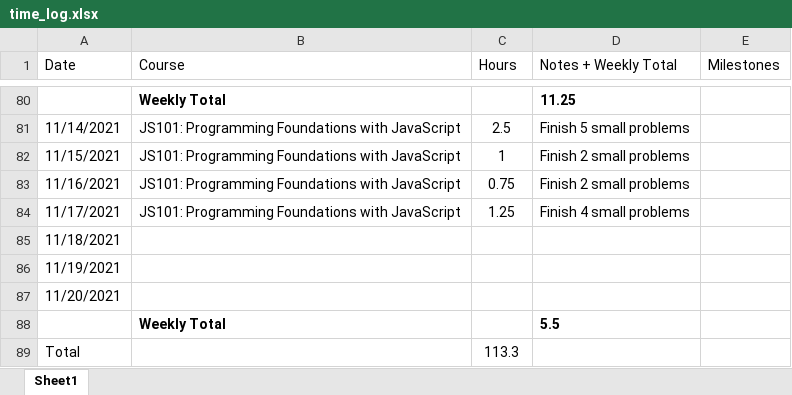
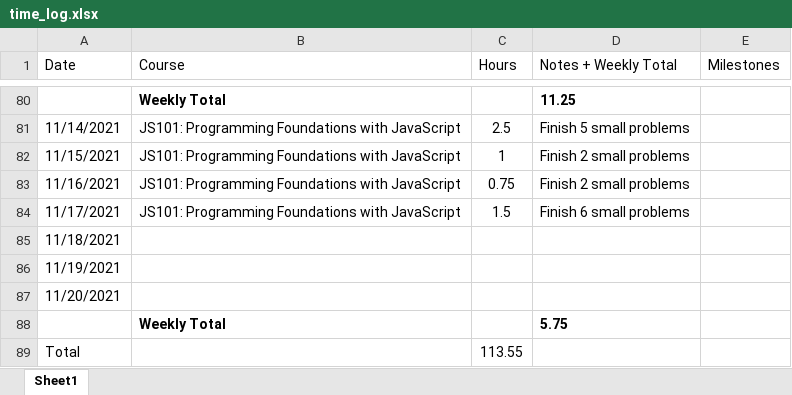
Before and after one commit to csommerl/js_101, an Excel workbook: time_log.xlsx, sheet Sheet1, drawn as a sheet; only a part is shown, gaps mark what is left out; values as stored, in another font and other column widths than the file's, no borders; table styles not drawn; the diff names each change by its address in the sheet, - before the commit and + after, or states it on an @@ line.

```diff
--- a/time_log.xlsx (sheet Sheet1)
+++ b/time_log.xlsx (sheet Sheet1)
-C84 (Hours): 1.25
+C84 (Hours): 1.5
-D84 (Notes + Weekly Total): Finish 4 small problems
+D84 (Notes + Weekly Total): Finish 6 small problems
-D88 (Notes + Weekly Total): 5.5
+D88 (Notes + Weekly Total): 5.75
-C89 (Hours): 113.3
+C89 (Hours): 113.55
```
Also changed, not shown: 4 other files.
